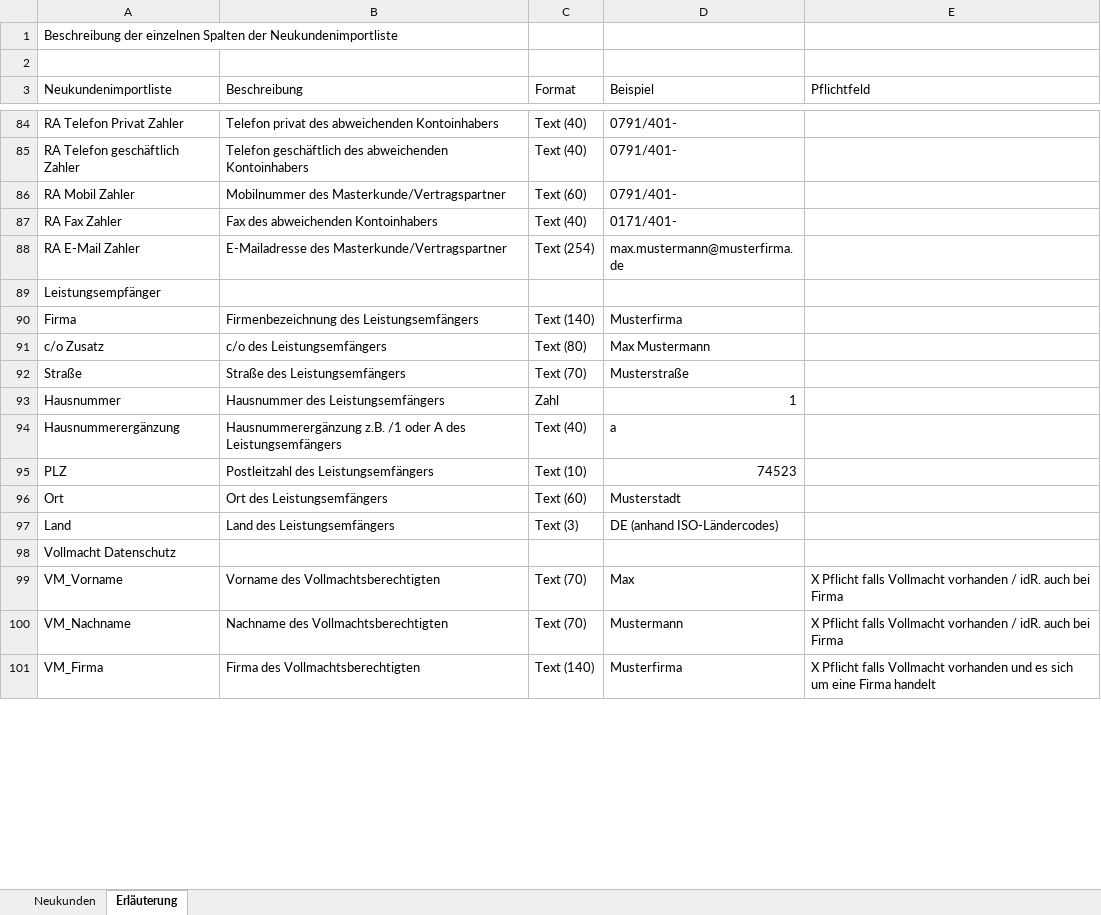
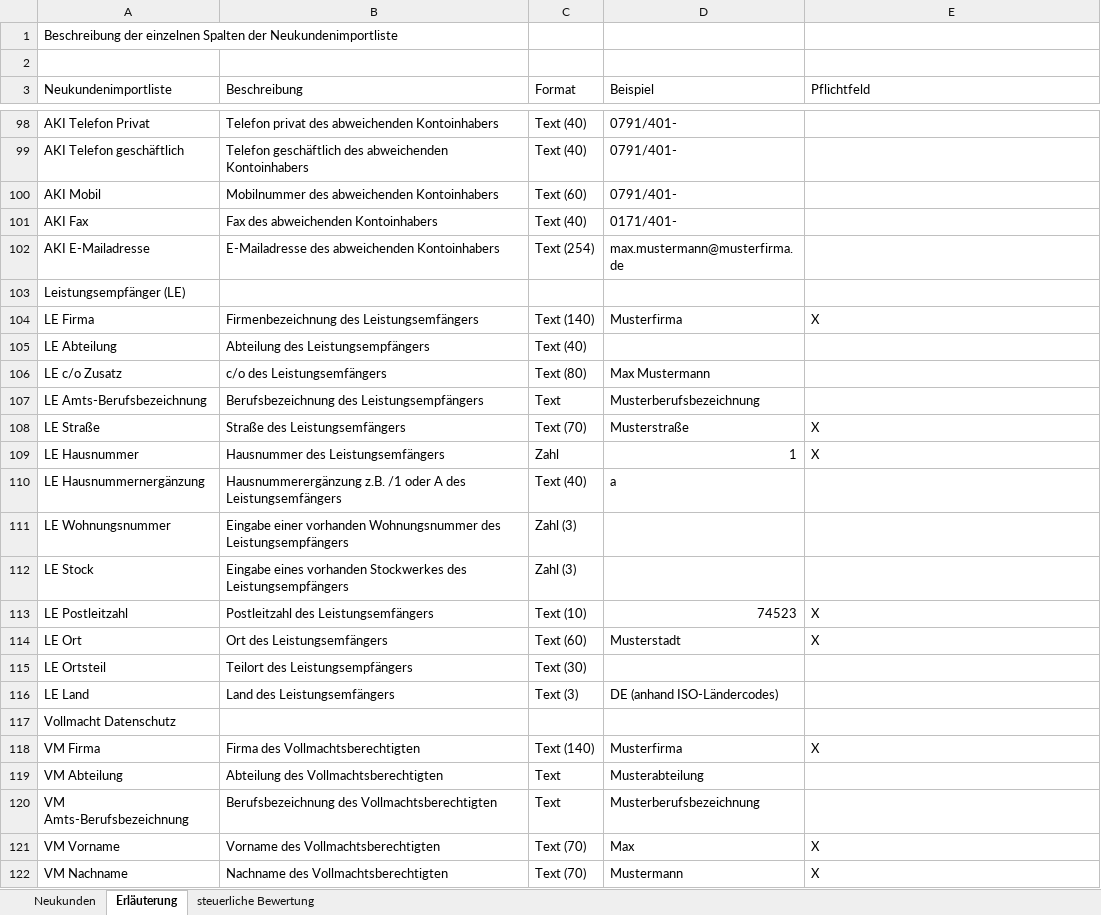
Before and after one commit to vrcompugo/EV-Manager-Data-API, an Excel workbook: app/modules/order/sherpa/excel2/basefiles/cloud.xlsx, sheet Erläuterung, drawn as a sheet; only a part is shown, gaps mark what is left out; values as stored, in another font and other column widths than the file's, no cell formats; removed rows and columns are numbered as before the commit, all else as after; the diff covers the shown part only; the diff names each change by its address in the sheet, - before the commit and + after, or states it on an @@ line.

```diff
--- a/app/modules/order/sherpa/excel2/basefiles/cloud.xlsx (sheet Erläuterung)
+++ b/app/modules/order/sherpa/excel2/basefiles/cloud.xlsx (sheet Erläuterung)
+sheet tab: steuerliche Bewertung
-A98 (Neukundenimportliste): RA Telefon Privat Zahler
+A98 (Neukundenimportliste): AKI Telefon Privat
-A99 (Neukundenimportliste): RA Telefon geschäftlich Zahler
+A99 (Neukundenimportliste): AKI Telefon geschäftlich
-A100 (Neukundenimportliste): RA Mobil Zahler
+A100 (Neukundenimportliste): AKI Mobil
-B100 (Beschreibung): Mobilnummer des Masterkunde/Vertragspartner
+B100 (Beschreibung): Mobilnummer des abweichenden Kontoinhabers
-A101 (Neukundenimportliste): RA Fax Zahler
+A101 (Neukundenimportliste): AKI Fax
-A102 (Neukundenimportliste): RA E-Mail Zahler
+A102 (Neukundenimportliste): AKI E-Mailadresse
-B102 (Beschreibung): E-Mailadresse des Masterkunde/Vertragspartner
+B102 (Beschreibung): E-Mailadresse des abweichenden Kontoinhabers
-A103 (Neukundenimportliste): Leistungsempfänger
+A103 (Neukundenimportliste): Leistungsempfänger (LE)
-A104 (Neukundenimportliste): Firma
+A104 (Neukundenimportliste): LE Firma
-E104 (Pflichtfeld): (empty)
+E104 (Pflichtfeld): X
+row 105: LE Abteilung | Abteilung des Leistungsempfängers | Text (40)
-A106 (Neukundenimportliste): c/o Zusatz
+A106 (Neukundenimportliste): LE c/o Zusatz
+row 107: LE Amts-Berufsbezeichnung | Berufsbezeichnung des Leistungsempfängers | Text | Musterberufsbezeichnung
-A108 (Neukundenimportliste): Straße
+A108 (Neukundenimportliste): LE Straße
-E108:E109 (Pflichtfeld): (empty)
+E108:E109 (Pflichtfeld): X
-A109 (Neukundenimportliste): Hausnummer
+A109 (Neukundenimportliste): LE Hausnummer
-A110 (Neukundenimportliste): Hausnummerergänzung
+A110 (Neukundenimportliste): LE Hausnummernergänzung
+row 111: LE Wohnungsnummer | Eingabe einer vorhanden Wohnungsnummer des Leistungsempfängers | Zahl (3)
+row 112: LE Stock | Eingabe eines vorhanden Stockwerkes des Leistungsempfängers | Zahl (3)
-A113 (Neukundenimportliste): PLZ
+A113 (Neukundenimportliste): LE Postleitzahl
-E113:E114 (Pflichtfeld): (empty)
+E113:E114 (Pflichtfeld): X
-A114 (Neukundenimportliste): Ort
+A114 (Neukundenimportliste): LE Ort
+row 115: LE Ortsteil | Teilort des Leistungsempfängers | Text (30)
-A116 (Neukundenimportliste): Land
+A116 (Neukundenimportliste): LE Land
+row 118: VM Firma | Firma des Vollmachtsberechtigten | Text (140) | Musterfirma | X
+row 119: VM Abteilung | Abteilung des Vollmachtsberechtigten | Text | Musterabteilung
+row 120: VM Amts-Berufsbezeichnung | Berufsbezeichnung des Vollmachtsberechtigten | Text | Musterberufsbezeichnung
-A121 (Neukundenimportliste): VM_Vorname
+A121 (Neukundenimportliste): VM Vorname
-E121:E122 (Pflichtfeld): X Pflicht falls Vollmacht vorhanden / idR. auch bei Firma
+E121:E122 (Pflichtfeld): X
-A122 (Neukundenimportliste): VM_Nachname
+A122 (Neukundenimportliste): VM Nachname
-row 101: VM_Firma | Firma des Vollmachtsberechtigten | Text (140) | Musterfirma | X Pflicht falls Vollmacht vorhanden und es sich um eine Firma handelt
```
Also changed, not shown: 33 added rows, 7 removed rows and 165 edited cells elsewhere in this sheet, sheet Neukunden, cell formats, formulas that keep their value, app/modules/order/sherpa/excel2/basefiles/gas.xlsx, app/modules/order/sherpa/excel2/basefiles/power.xlsx, 10 other files.
